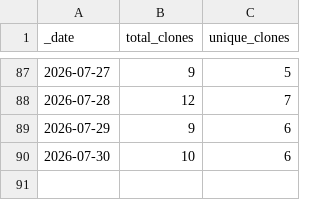
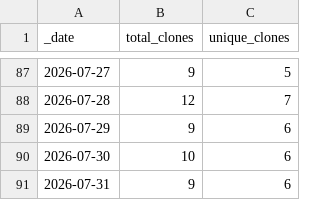
Before and after one commit to somyabhalani/airsign, a CSV file: traffic/clones.csv, drawn as a sheet; only a part is shown, gaps mark what is left out.

```diff
--- a/traffic/clones.csv
+++ b/traffic/clones.csv
@@ -90 +90,2 @@ _date,total_clones,unique_clones
 2026-07-30,10,6
+2026-07-31,9,6
```
Also changed, not shown: traffic/views.csv, 1 other file.
